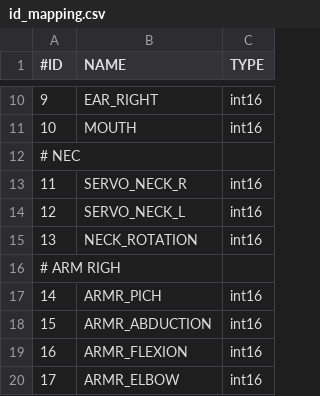
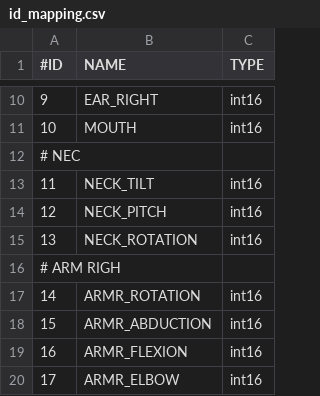
Before and after one commit to franconepippone/animacharacter_dev_src, a CSV file: src/robot-sim3D/id_mapping.csv, drawn as a sheet; only a part is shown, gaps mark what is left out.

Commit message:
sim config complete
all available axys on the robot have been succesfully mapped. The eye mechanism is the only thing missing

```diff
--- a/src/robot-sim3D/id_mapping.csv
+++ b/src/robot-sim3D/id_mapping.csv
@@ -12,7 +12,7 @@
 #       NEC
-11,     SERVO_NECK_R,   int16
-12,     SERVO_NECK_L,   int16
+11,     NECK_TILT,   int16
+12,     NECK_PITCH,   int16
 13,     NECK_ROTATION,  int16
 #       ARM RIGH
-14,     ARMR_PICH,  int16
+14,     ARMR_ROTATION,  int16
 15,     ARMR_ABDUCTION,  int16
```
Also changed, not shown: 2 other files.
